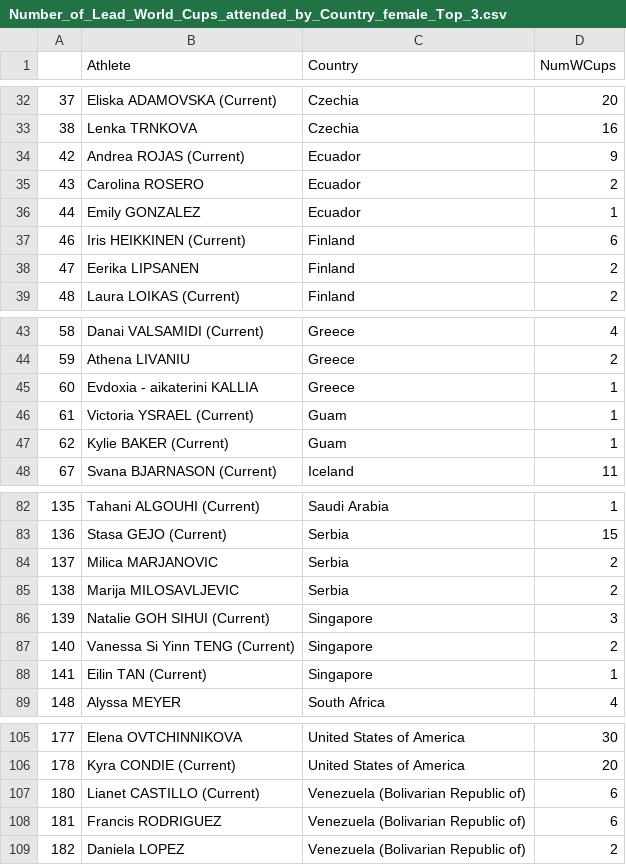
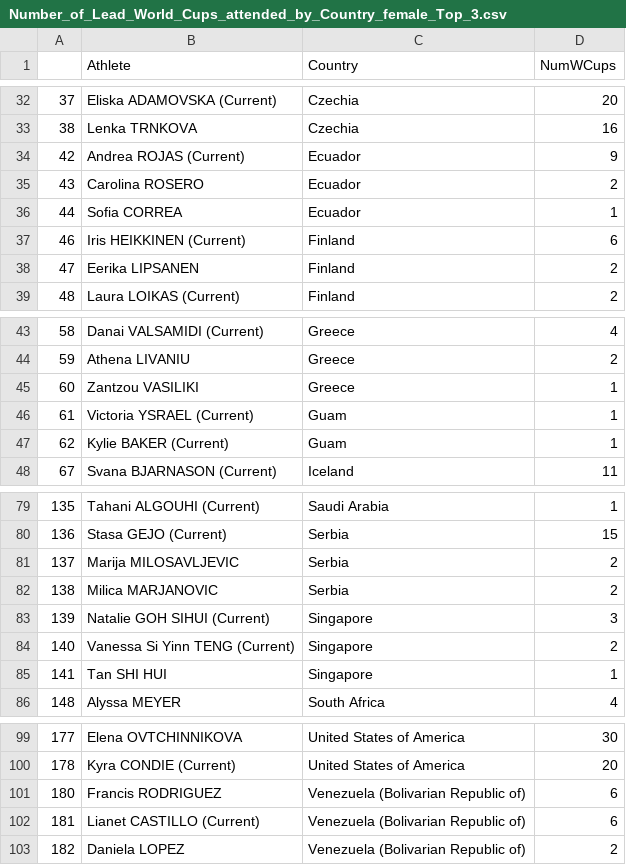
Before and after one commit to paulhighams/ifsc-analysis, a CSV file: WorldCups/report_files/Number_of_Lead_World_Cups_attended_by_Country_female_Top_3.csv, drawn as a sheet; only a part is shown, gaps mark what is left out; the diff covers the shown part only.

```diff
--- a/WorldCups/report_files/Number_of_Lead_World_Cups_attended_by_Country_female_Top_3.csv
+++ b/WorldCups/report_files/Number_of_Lead_World_Cups_attended_by_Country_female_Top_3.csv
@@ -35,3 +35,3 @@
 43,Carolina ROSERO,Ecuador,2
-44,Emily GONZALEZ,Ecuador,1
+44,Sofia CORREA,Ecuador,1
 46,Iris HEIKKINEN (Current),Finland,6
@@ -44,3 +44,3 @@
 59,Athena LIVANIU,Greece,2
-60,Evdoxia - aikaterini KALLIA,Greece,1
+60,Zantzou VASILIKI,Greece,1
 61,Victoria YSRAEL (Current),Guam,1
@@ -83,7 +80,7 @@
 136,Stasa GEJO (Current),Serbia,15
-137,Milica MARJANOVIC,Serbia,2
-138,Marija MILOSAVLJEVIC,Serbia,2
+137,Marija MILOSAVLJEVIC,Serbia,2
+138,Milica MARJANOVIC,Serbia,2
 139,Natalie GOH SIHUI (Current),Singapore,3
 140,Vanessa Si Yinn TENG (Current),Singapore,2
-141,Eilin TAN (Current),Singapore,1
+141,Tan SHI HUI,Singapore,1
 148,Alyssa MEYER,South Africa,4
@@ -106,4 +100,4 @@
 178,Kyra CONDIE (Current),United States of America,20
-180,Lianet CASTILLO (Current),Venezuela (Bolivarian Republic of),6
-181,Francis RODRIGUEZ,Venezuela (Bolivarian Republic of),6
+180,Francis RODRIGUEZ,Venezuela (Bolivarian Republic of),6
+181,Lianet CASTILLO (Current),Venezuela (Bolivarian Republic of),6
 182,Daniela LOPEZ,Venezuela (Bolivarian Republic of),2
```
Also changed, not shown: 6 removed rows and 8 edited cells elsewhere in this file, WorldCups/report_files/Number_of_Boulder_World_Cups_attended_female_Top_20.csv, WorldCups/report_files/Number_of_Boulder_World_Cups_attended_male_Top_20.csv, 36 other files.
